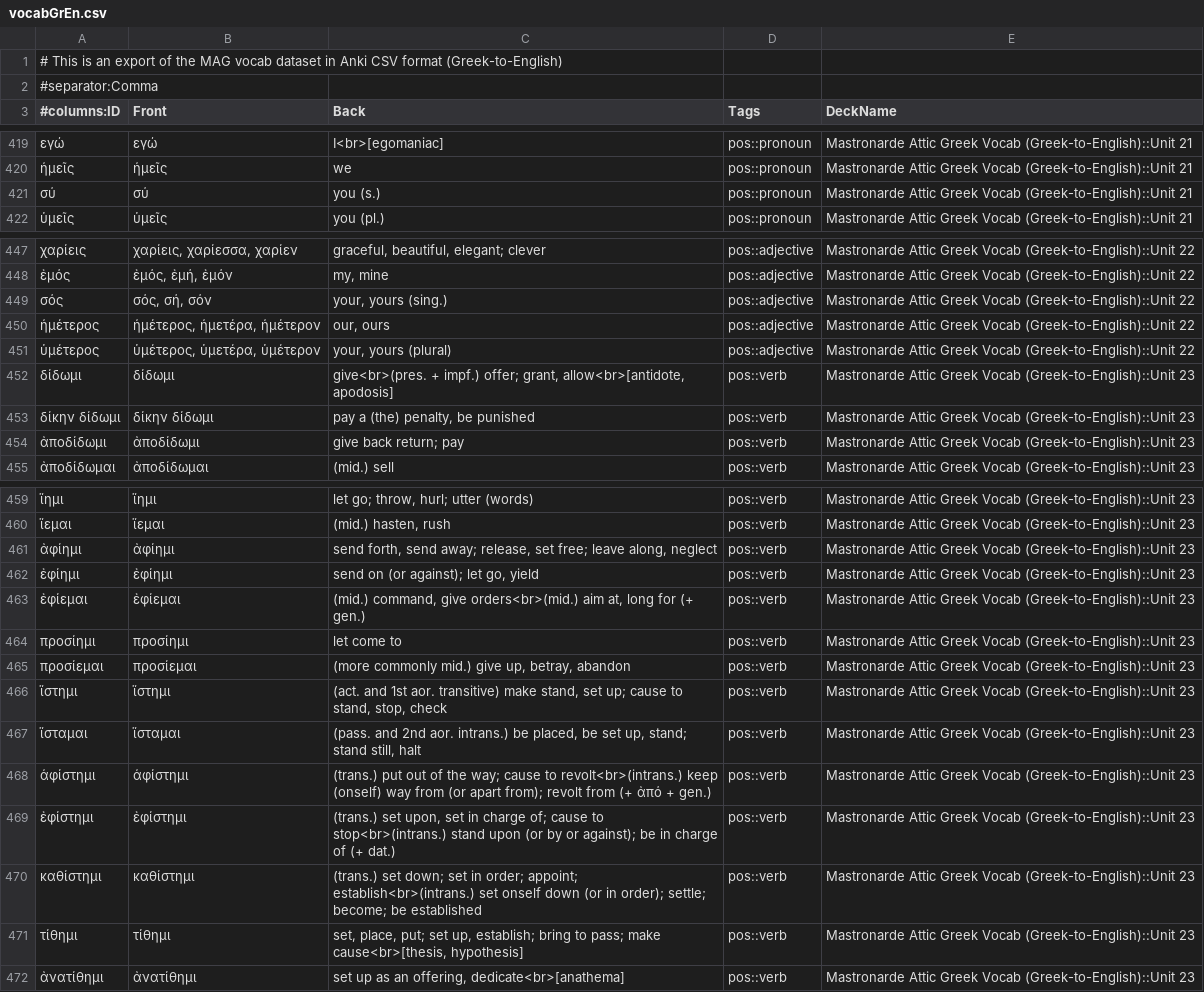
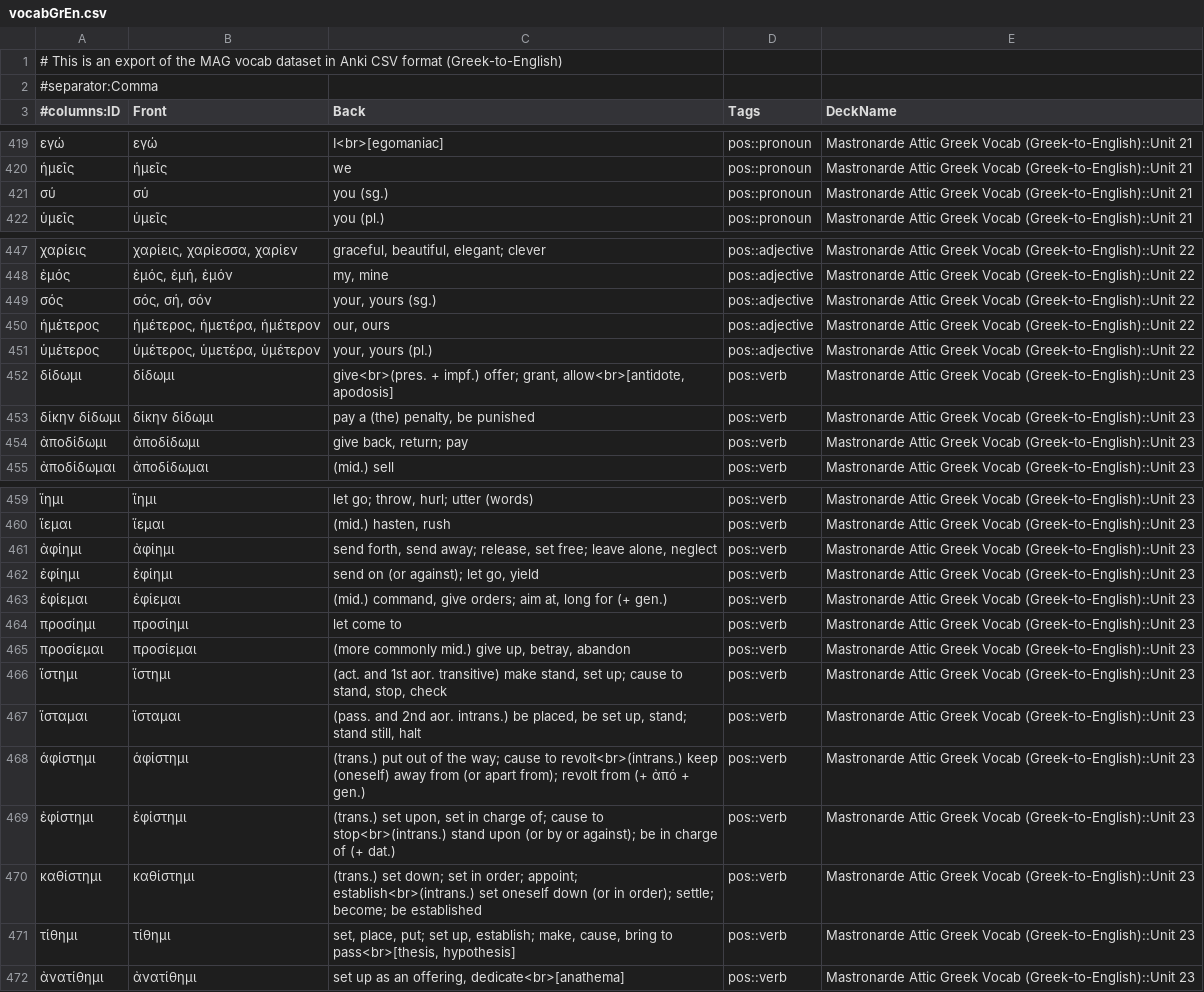
Before and after one commit to gavincarr/mag, a CSV file: vocabGrEn.csv, drawn as a sheet; only a part is shown, gaps mark what is left out.

Commit message:
Update vocabGrEn.csv.

```diff
--- a/vocabGrEn.csv
+++ b/vocabGrEn.csv
@@ -420,3 +420,3 @@
 ἡμεῖς,ἡμεῖς,we,pos::pronoun,Mastronarde Attic Greek Vocab (Greek-to-English)::Unit 21
-σύ,σύ,you (s.),pos::pronoun,Mastronarde Attic Greek Vocab (Greek-to-English)::Unit 21
+σύ,σύ,you (sg.),pos::pronoun,Mastronarde Attic Greek Vocab (Greek-to-English)::Unit 21
 ὑμεῖς,ὑμεῖς,you (pl.),pos::pronoun,Mastronarde Attic Greek Vocab (Greek-to-English)::Unit 21
@@ -448,8 +448,8 @@
 ἐμός,"ἐμός, ἐμή, ἐμόν","my, mine",pos::adjective,Mastronarde Attic Greek Vocab (Greek-to-English)::Unit 22
-σός,"σός, σή, σόν","your, yours (sing.)",pos::adjective,Mastronarde Attic Greek Vocab (Greek-to-English)::Unit 22
+σός,"σός, σή, σόν","your, yours (sg.)",pos::adjective,Mastronarde Attic Greek Vocab (Greek-to-English)::Unit 22
 ἡμέτερος,"ἡμέτερος, ἡμετέρα, ἡμέτερον","our, ours",pos::adjective,Mastronarde Attic Greek Vocab (Greek-to-English)::Unit 22
-ὑμέτερος,"ὑμέτερος, ὑμετέρα, ὑμέτερον","your, yours (plural)",pos::adjective,Mastronarde Attic Greek Vocab (Greek-to-English)::Unit 22
+ὑμέτερος,"ὑμέτερος, ὑμετέρα, ὑμέτερον","your, yours (pl.)",pos::adjective,Mastronarde Attic Greek Vocab (Greek-to-English)::Unit 22
 δίδωμι,δίδωμι,"give<br>(pres. + impf.) offer; grant, allow<br>[antidote, apodosis]",pos::verb,Mastronarde Attic Greek Vocab (Greek-to-English)::Unit 23
 δίκην δίδωμι,δίκην δίδωμι,"pay a (the) penalty, be punished",pos::verb,Mastronarde Attic Greek Vocab (Greek-to-English)::Unit 23
-ἀποδίδωμι,ἀποδίδωμι,give back return; pay,pos::verb,Mastronarde Attic Greek Vocab (Greek-to-English)::Unit 23
+ἀποδίδωμι,ἀποδίδωμι,"give back, return; pay",pos::verb,Mastronarde Attic Greek Vocab (Greek-to-English)::Unit 23
 ἀποδίδωμαι,ἀποδίδωμαι,(mid.) sell,pos::verb,Mastronarde Attic Greek Vocab (Greek-to-English)::Unit 23
@@ -460,5 +460,5 @@
 ἵεμαι,ἵεμαι,"(mid.) hasten, rush",pos::verb,Mastronarde Attic Greek Vocab (Greek-to-English)::Unit 23
-ἀφίημι,ἀφίημι,"send forth, send away; release, set free; leave along, neglect",pos::verb,Mastronarde Attic Greek Vocab (Greek-to-English)::Unit 23
+ἀφίημι,ἀφίημι,"send forth, send away; release, set free; leave alone, neglect",pos::verb,Mastronarde Attic Greek Vocab (Greek-to-English)::Unit 23
 ἐφίημι,ἐφίημι,"send on (or against); let go, yield",pos::verb,Mastronarde Attic Greek Vocab (Greek-to-English)::Unit 23
-ἐφίεμαι,ἐφίεμαι,"(mid.) command, give orders<br>(mid.) aim at, long for (+ gen.)",pos::verb,Mastronarde Attic Greek Vocab (Greek-to-English)::Unit 23
+ἐφίεμαι,ἐφίεμαι,"(mid.) command, give orders; aim at, long for (+ gen.)",pos::verb,Mastronarde Attic Greek Vocab (Greek-to-English)::Unit 23
 προσίημι,προσίημι,let come to,pos::verb,Mastronarde Attic Greek Vocab (Greek-to-English)::Unit 23
@@ -467,6 +467,6 @@
 ἵσταμαι,ἵσταμαι,"(pass. and 2nd aor. intrans.) be placed, be set up, stand; stand still, halt",pos::verb,Mastronarde Attic Greek Vocab (Greek-to-English)::Unit 23
-ἁφίστημι,ἁφίστημι,(trans.) put out of the way; cause to revolt<br>(intrans.) keep (onself) way from (or apart from); revolt from (+ ἀπό + gen.),pos::verb,Mastronarde Attic Greek Vocab (Greek-to-English)::Unit 23
+ἁφίστημι,ἁφίστημι,(trans.) put out of the way; cause to revolt<br>(intrans.) keep (oneself) away from (or apart from); revolt from (+ ἀπό + gen.),pos::verb,Mastronarde Attic Greek Vocab (Greek-to-English)::Unit 23
 ἐφίστημι,ἐφίστημι,"(trans.) set upon, set in charge of; cause to stop<br>(intrans.) stand upon (or by or against); be in charge of (+ dat.)",pos::verb,Mastronarde Attic Greek Vocab (Greek-to-English)::Unit 23
-καθίστημι,καθίστημι,(trans.) set down; set in order; appoint; establish<br>(intrans.) set onself down (or in order); settle; become; be established,pos::verb,Mastronarde Attic Greek Vocab (Greek-to-English)::Unit 23
-τίθημι,τίθημι,"set, place, put; set up, establish; bring to pass; make cause<br>[thesis, hypothesis]",pos::verb,Mastronarde Attic Greek Vocab (Greek-to-English)::Unit 23
+καθίστημι,καθίστημι,(trans.) set down; set in order; appoint; establish<br>(intrans.) set oneself down (or in order); settle; become; be established,pos::verb,Mastronarde Attic Greek Vocab (Greek-to-English)::Unit 23
+τίθημι,τίθημι,"set, place, put; set up, establish; make, cause, bring to pass<br>[thesis, hypothesis]",pos::verb,Mastronarde Attic Greek Vocab (Greek-to-English)::Unit 23
 ἀνατίθημι,ἀνατίθημι,"set up as an offering, dedicate<br>[anathema]",pos::verb,Mastronarde Attic Greek Vocab (Greek-to-English)::Unit 23
```
